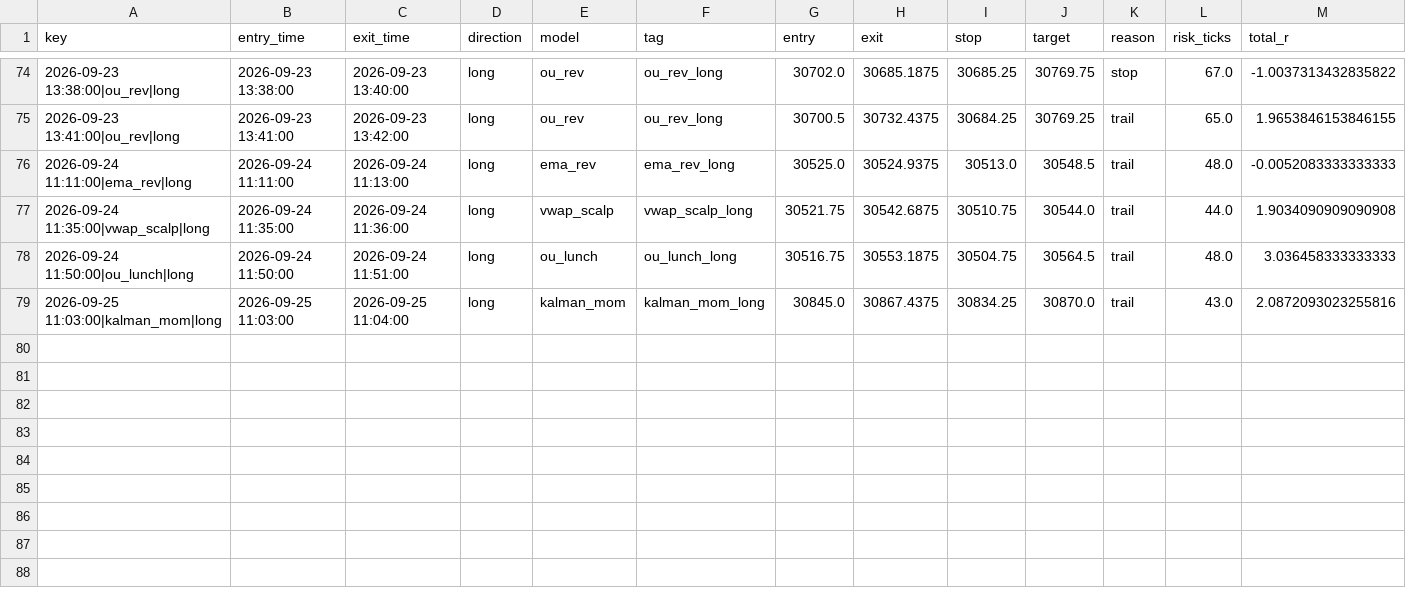
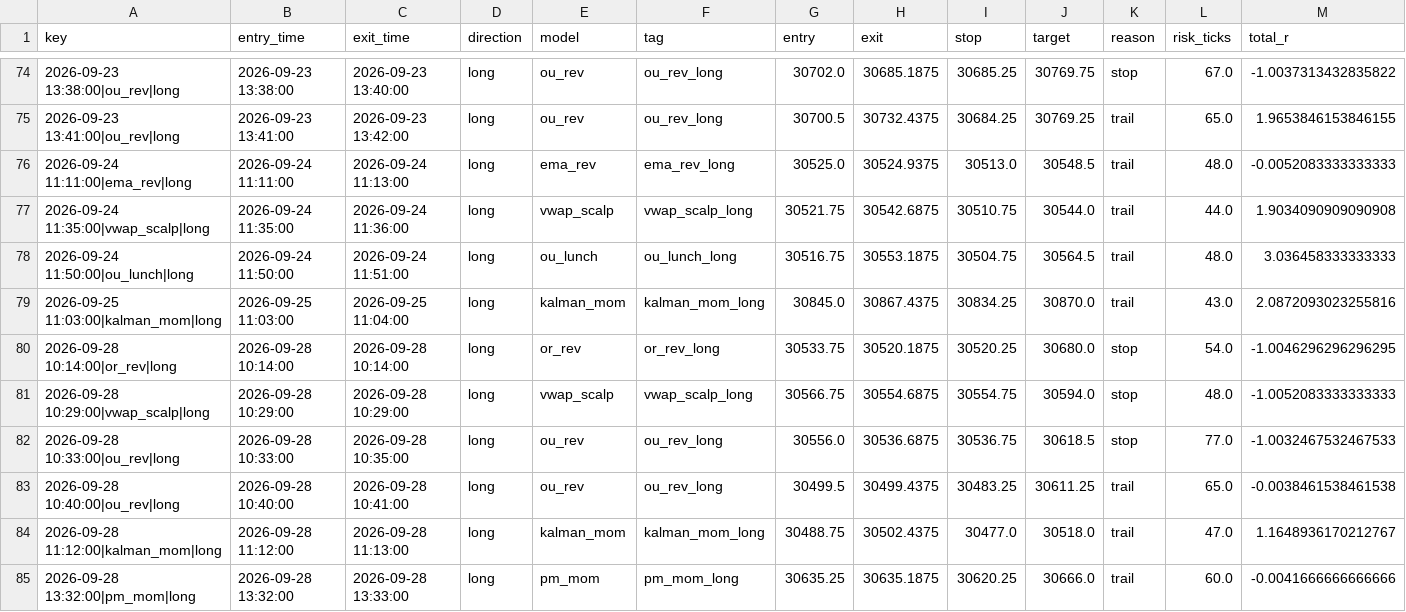
Before and after one commit to iagency971/twilio-voice-gateway, a CSV file: mnq-forward-shadow/results/ledger.csv, drawn as a sheet; only a part is shown, gaps mark what is left out; rows hold the shown columns only; the diff names each change by its address in the sheet, - before the commit and + after, or states it on an @@ line.

```diff
--- a/mnq-forward-shadow/results/ledger.csv
+++ b/mnq-forward-shadow/results/ledger.csv
+row 80: 2026-09-28 10:14:00|or_rev|long | 2026-09-28 10:14:00 | 2026-09-28 10:14:00 | long | or_rev | or_rev_long | 30533.75 | 30520.1875 | 30520.25 | 30680.0 | stop | 54.0 | -1.0046296296296295
+row 81: 2026-09-28 10:29:00|vwap_scalp|long | 2026-09-28 10:29:00 | 2026-09-28 10:29:00 | long | vwap_scalp | vwap_scalp_long | 30566.75 | 30554.6875 | 30554.75 | 30594.0 | stop | 48.0 | -1.0052083333333333
+row 82: 2026-09-28 10:33:00|ou_rev|long | 2026-09-28 10:33:00 | 2026-09-28 10:35:00 | long | ou_rev | ou_rev_long | 30556.0 | 30536.6875 | 30536.75 | 30618.5 | stop | 77.0 | -1.0032467532467533
+row 83: 2026-09-28 10:40:00|ou_rev|long | 2026-09-28 10:40:00 | 2026-09-28 10:41:00 | long | ou_rev | ou_rev_long | 30499.5 | 30499.4375 | 30483.25 | 30611.25 | trail | 65.0 | -0.0038461538461538
+row 84: 2026-09-28 11:12:00|kalman_mom|long | 2026-09-28 11:12:00 | 2026-09-28 11:13:00 | long | kalman_mom | kalman_mom_long | 30488.75 | 30502.4375 | 30477.0 | 30518.0 | trail | 47.0 | 1.1648936170212767
+row 85: 2026-09-28 13:32:00|pm_mom|long | 2026-09-28 13:32:00 | 2026-09-28 13:33:00 | long | pm_mom | pm_mom_long | 30635.25 | 30635.1875 | 30620.25 | 30666.0 | trail | 60.0 | -0.0041666666666666
```
Also changed, not shown: mnq-forward-shadow/results/latest_external_trades.csv, 3 other files.
